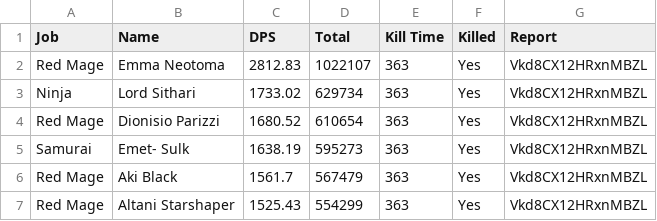
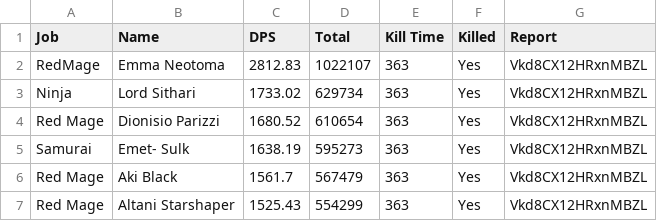
Before and after one commit to Eureka-Stats/eureka-stats.github.io, a CSV file: _data/reports/Vkd8CX12HRxnMBZL/finals/avdamage.csv, drawn as a sheet; only a part is shown.

Commit message:
Commit

```diff
--- a/_data/reports/Vkd8CX12HRxnMBZL/finals/avdamage.csv
+++ b/_data/reports/Vkd8CX12HRxnMBZL/finals/avdamage.csv
@@ -1,3 +1,3 @@
 Job,Name,DPS,Total,Kill Time,Killed,Report
-Red Mage,Emma Neotoma,2812.83,1022107,363,Yes,Vkd8CX12HRxnMBZL
+RedMage,Emma Neotoma,2812.83,1022107,363,Yes,Vkd8CX12HRxnMBZL
 Ninja,Lord Sithari,1733.02,629734,363,Yes,Vkd8CX12HRxnMBZL
```
